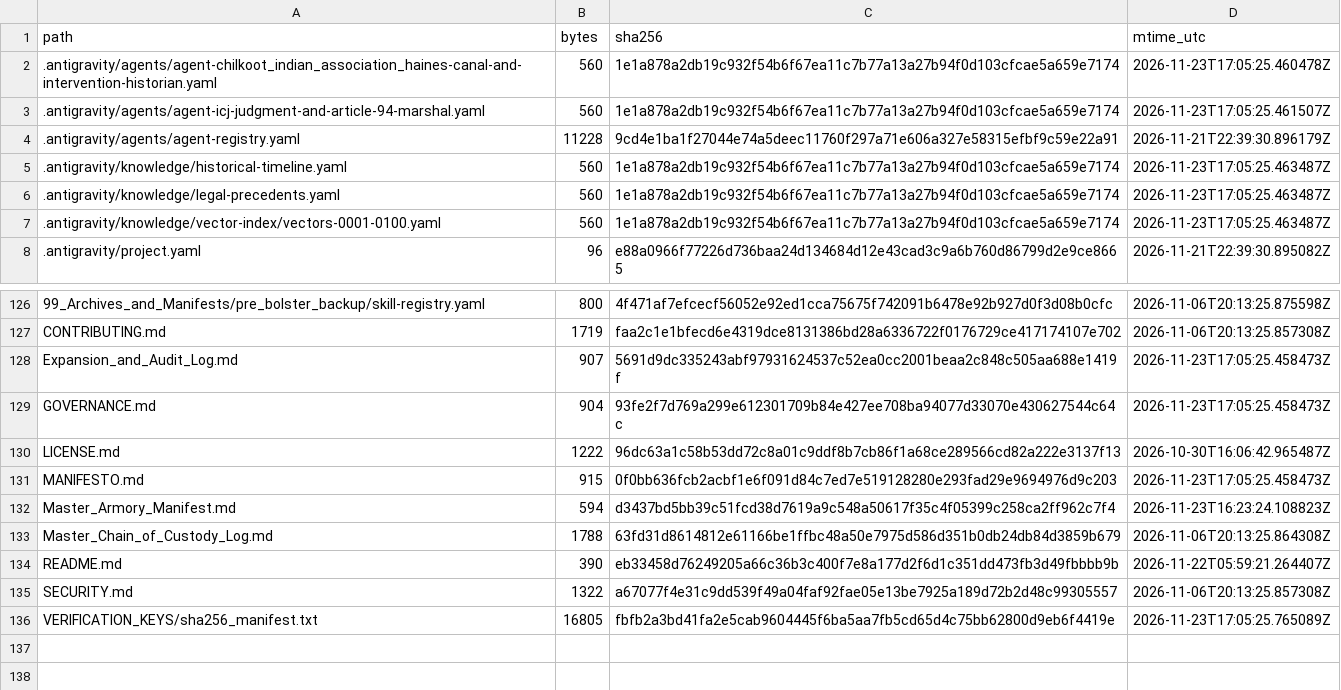
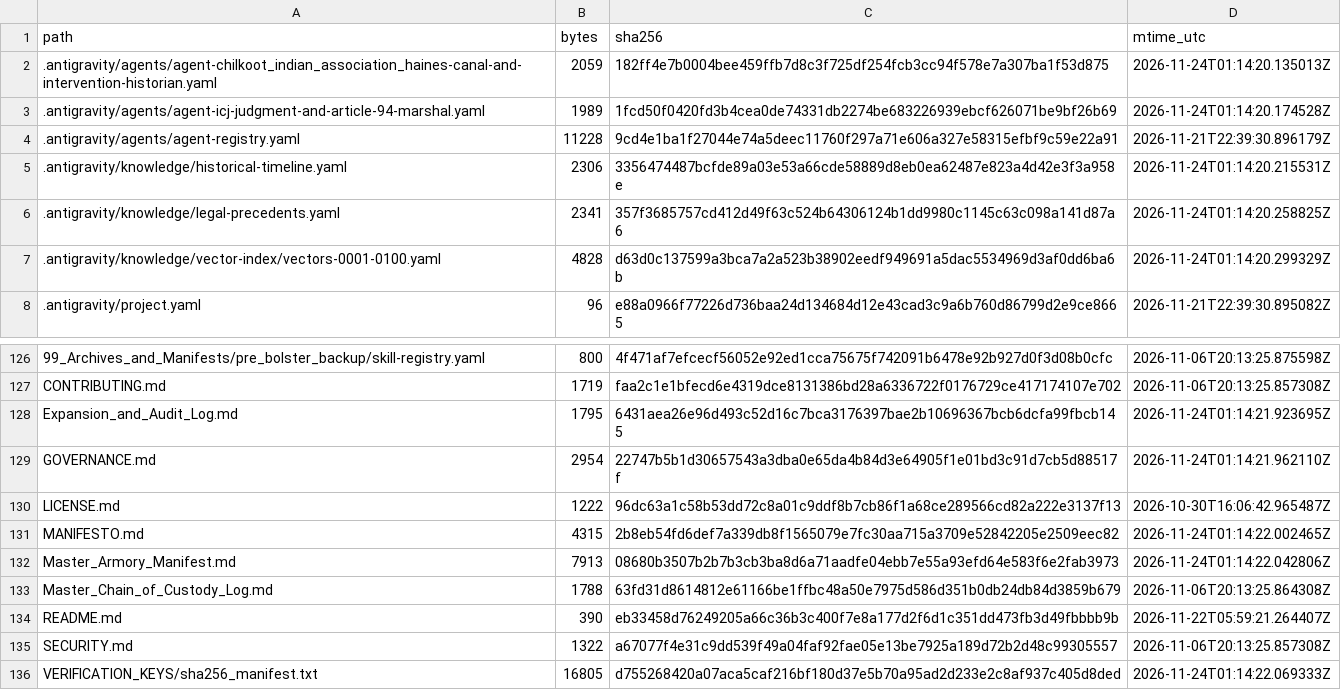
Before and after one commit to GlobalRestitutionAlliance/turtle-island-us-ak-chilkoot-indian-association-haines-master-litigation, a CSV file: 99_Archives_and_Manifests/MANIFEST_SHA256.csv, drawn as a sheet; only a part is shown, gaps mark what is left out; the diff covers the shown part only.

```diff
--- a/99_Archives_and_Manifests/MANIFEST_SHA256.csv
+++ b/99_Archives_and_Manifests/MANIFEST_SHA256.csv
@@ -1,8 +1,8 @@
 path,bytes,sha256,mtime_utc
-.antigravity/agents/agent-chilkoot_indian_association_haines-canal-and-intervention-historian.yaml,560,1e1a878a2db19c932f54b6f67ea11c7b77a13a27b94f0d103cfcae5a659e7174,2026-11-23T17:05:25.460478Z
-.antigravity/agents/agent-icj-judgment-and-article-94-marshal.yaml,560,1e1a878a2db19c932f54b6f67ea11c7b77a13a27b94f0d103cfcae5a659e7174,2026-11-23T17:05:25.461507Z
+.antigravity/agents/agent-chilkoot_indian_association_haines-canal-and-intervention-historian.yaml,2059,182ff4e7b0004bee459ffb7d8c3f725df254fcb3cc94f578e7a307ba1f53d875,2026-11-24T01:14:20.135013Z
+.antigravity/agents/agent-icj-judgment-and-article-94-marshal.yaml,1989,1fcd50f0420fd3b4cea0de74331db2274be683226939ebcf626071be9bf26b69,2026-11-24T01:14:20.174528Z
 .antigravity/agents/agent-registry.yaml,11228,9cd4e1ba1f27044e74a5deec11760f297a71e606a327e58315efbf9c59e22a91,2026-11-21T22:39:30.896179Z
-.antigravity/knowledge/historical-timeline.yaml,560,1e1a878a2db19c932f54b6f67ea11c7b77a13a27b94f0d103cfcae5a659e7174,2026-11-23T17:05:25.463487Z
-.antigravity/knowledge/legal-precedents.yaml,560,1e1a878a2db19c932f54b6f67ea11c7b77a13a27b94f0d103cfcae5a659e7174,2026-11-23T17:05:25.463487Z
-.antigravity/knowledge/vector-index/vectors-0001-0100.yaml,560,1e1a878a2db19c932f54b6f67ea11c7b77a13a27b94f0d103cfcae5a659e7174,2026-11-23T17:05:25.463487Z
+.antigravity/knowledge/historical-timeline.yaml,2306,3356474487bcfde89a03e53a66cde58889d8eb0ea62487e823a4d42e3f3a958e,2026-11-24T01:14:20.215531Z
+.antigravity/knowledge/legal-precedents.yaml,2341,357f3685757cd412d49f63c524b64306124b1dd9980c1145c63c098a141d87a6,2026-11-24T01:14:20.258825Z
+.antigravity/knowledge/vector-index/vectors-0001-0100.yaml,4828,d63d0c137599a3bca7a2a523b38902eedf949691a5dac5534969d3af0dd6ba6b,2026-11-24T01:14:20.299329Z
 .antigravity/project.yaml,96,e88a0966f77226d736baa24d134684d12e43cad3c9a6b760d86799d2e9ce8665,2026-11-21T22:39:30.895082Z
@@ -127,7 +127,7 @@ path,bytes,sha256,mtime_utc
 CONTRIBUTING.md,1719,faa2c1e1bfecd6e4319dce8131386bd28a6336722f0176729ce417174107e702,2026-11-06T20:13:25.857308Z
-Expansion_and_Audit_Log.md,907,5691d9dc335243abf97931624537c52ea0cc2001beaa2c848c505aa688e1419f,2026-11-23T17:05:25.458473Z
-GOVERNANCE.md,904,93fe2f7d769a299e612301709b84e427ee708ba94077d33070e430627544c64c,2026-11-23T17:05:25.458473Z
+Expansion_and_Audit_Log.md,1795,6431aea26e96d493c52d16c7bca3176397bae2b10696367bcb6dcfa99fbcb145,2026-11-24T01:14:21.923695Z
+GOVERNANCE.md,2954,22747b5b1d30657543a3dba0e65da4b84d3e64905f1e01bd3c91d7cb5d88517f,2026-11-24T01:14:21.962110Z
 LICENSE.md,1222,96dc63a1c58b53dd72c8a01c9ddf8b7cb86f1a68ce289566cd82a222e3137f13,2026-10-30T16:06:42.965487Z
-MANIFESTO.md,915,0f0bb636fcb2acbf1e6f091d84c7ed7e519128280e293fad29e9694976d9c203,2026-11-23T17:05:25.458473Z
-Master_Armory_Manifest.md,594,d3437bd5bb39c51fcd38d7619a9c548a50617f35c4f05399c258ca2ff962c7f4,2026-11-23T16:23:24.108823Z
+MANIFESTO.md,4315,2b8eb54fd6def7a339db8f1565079e7fc30aa715a3709e52842205e2509eec82,2026-11-24T01:14:22.002465Z
+Master_Armory_Manifest.md,7913,08680b3507b2b7b3cb3ba8d6a71aadfe04ebb7e55a93efd64e583f6e2fab3973,2026-11-24T01:14:22.042806Z
 Master_Chain_of_Custody_Log.md,1788,63fd31d8614812e61166be1ffbc48a50e7975d586d351b0db24db84d3859b679,2026-11-06T20:13:25.864308Z
@@ -135,2 +135,2 @@ README.md,390,eb33458d76249205a66c36b3c400f7e8a177d2f6d1c351dd473fb3d49fbbbb9b,2
 SECURITY.md,1322,a67077f4e31c9dd539f49a04faf92fae05e13be7925a189d72b2d48c99305557,2026-11-06T20:13:25.857308Z
-VERIFICATION_KEYS/sha256_manifest.txt,16805,fbfb2a3bd41fa2e5cab9604445f6ba5aa7fb5cd65d4c75bb62800d9eb6f4419e,2026-11-23T17:05:25.765089Z
+VERIFICATION_KEYS/sha256_manifest.txt,16805,d755268420a07aca5caf216bf180d37e5b70a95ad2d233e2c8af937c405d8ded,2026-11-24T01:14:22.069333Z
```
Also changed, not shown: 81 edited cells elsewhere in this file, 37 other files.
